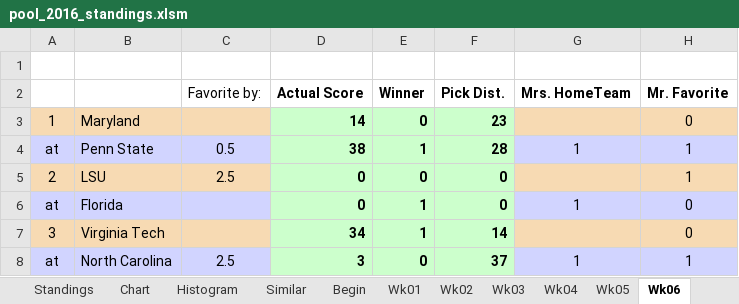
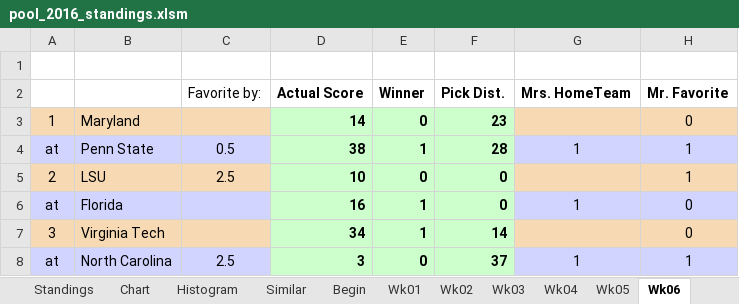
Before and after one commit to blreams/collegefootballpick10, an Excel workbook: excel_history/data/pool_2016_standings.xlsm, sheet Wk06, drawn as a sheet; only a part is shown; values as stored, in another font and other column widths than the file's, no borders; charts and pictures and conditional formats not drawn; the diff names each change by its address in the sheet, - before the commit and + after, or states it on an @@ line.

```diff
--- a/excel_history/data/pool_2016_standings.xlsm (sheet Wk06)
+++ b/excel_history/data/pool_2016_standings.xlsm (sheet Wk06)
-D5: 0
+D5: 10
-D6: 0
+D6: 16
```
Also changed, not shown: sheet Similar, sheet Standings, sheet Wk12, sheet Wk13, sheet Chart, sheet Conference, 3 more sheets, formulas that keep their value, charts or pictures.
